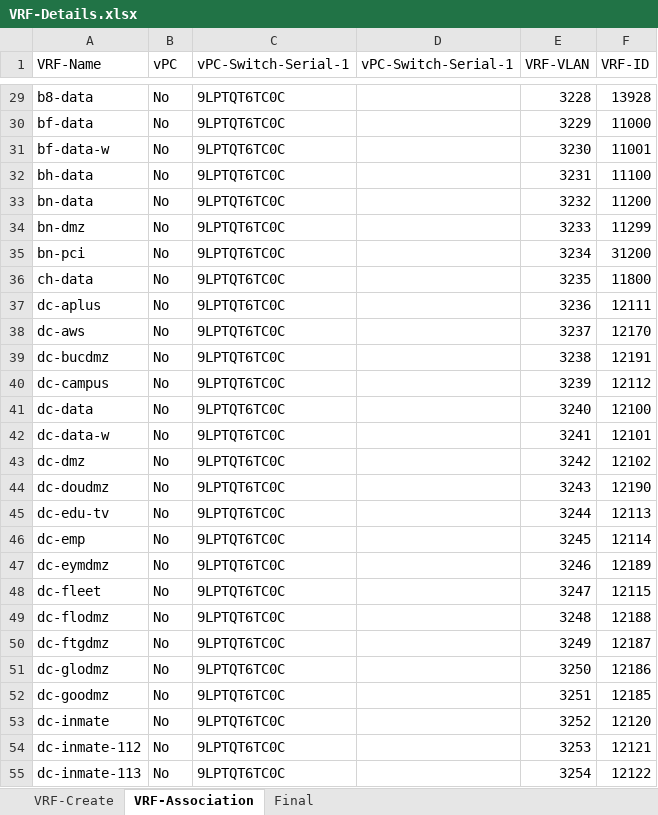
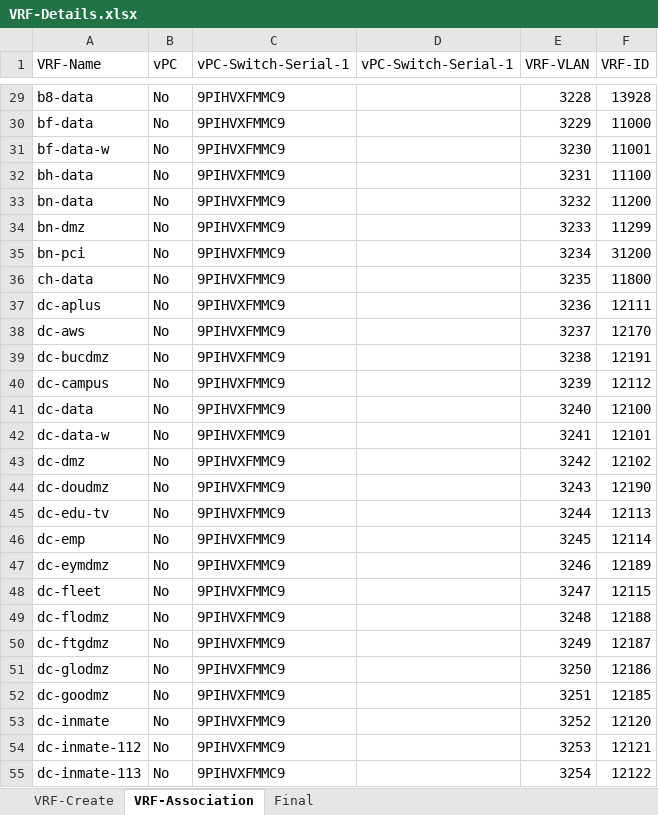
Before and after one commit to sharesam/DCNM-Scripts, an Excel workbook: VRFs/VRF-Details.xlsx, sheet VRF-Association, drawn as a sheet; only a part is shown, gaps mark what is left out; values as stored, in another font and other column widths than the file's, no borders; the diff covers the shown part only; the diff names each change by its address in the sheet, - before the commit and + after, or states it on an @@ line.

```diff
--- a/VRFs/VRF-Details.xlsx (sheet VRF-Association)
+++ b/VRFs/VRF-Details.xlsx (sheet VRF-Association)
-C29:C55 (vPC-Switch-Serial-1): 9LPTQT6TC0C
+C29:C55 (vPC-Switch-Serial-1): 9PIHVXFMMC9
```
Also changed, not shown: 144 edited cells elsewhere in this sheet, 4 other files.
